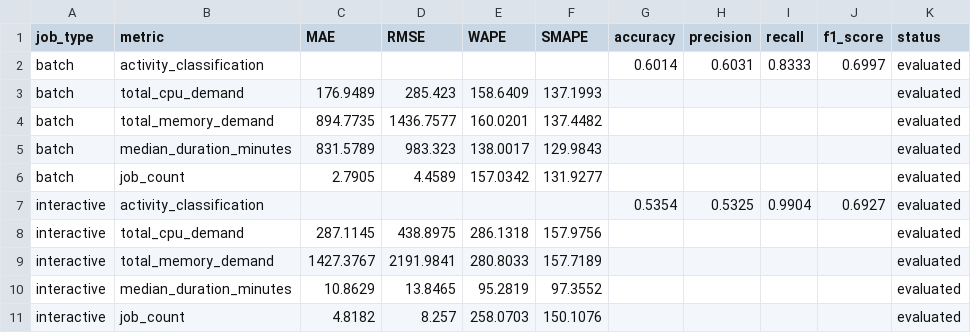
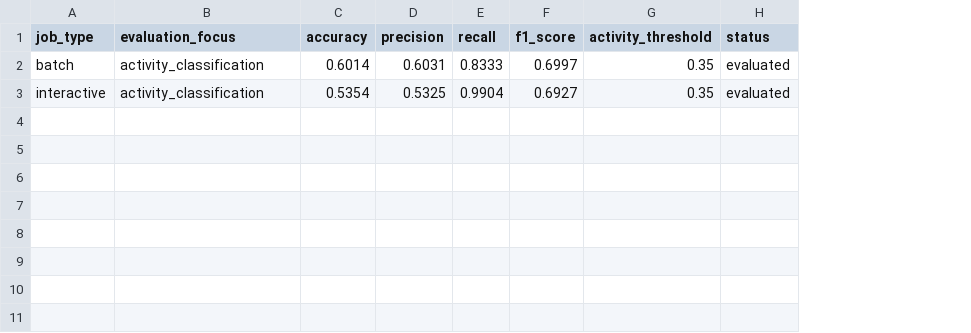
Before and after one commit to GasparFG/Capstone_Project, a CSV file: results/forecasting/forecast_metrics.csv, drawn as a sheet; removed rows and columns are numbered as before the commit, all else as after; the diff names each change by its address in the sheet, - before the commit and + after, or states it on an @@ line.

Commit message:
Refined forecasting evaluation to focus on workload activity classification

```diff
--- a/results/forecasting/forecast_metrics.csv
+++ b/results/forecasting/forecast_metrics.csv
-column C (MAE), empty
-column D (RMSE), empty
-column E (WAPE), empty
-column F (SMAPE), empty
+column G (activity_threshold), rows 2-3: 0.35 | 0.35
-B1: metric
+B1: evaluation_focus
-row 3: batch | total_cpu_demand | 176.9489 | 285.423 | 158.6409 | 137.1993 |  |  |  |  | evaluated
-row 4: batch | total_memory_demand | 894.7735 | 1436.7577 | 160.0201 | 137.4482 |  |  |  |  | evaluated
-row 5: batch | median_duration_minutes | 831.5789 | 983.323 | 138.0017 | 129.9843 |  |  |  |  | evaluated
-row 6: batch | job_count | 2.7905 | 4.4589 | 157.0342 | 131.9277 |  |  |  |  | evaluated
-row 8: interactive | total_cpu_demand | 287.1145 | 438.8975 | 286.1318 | 157.9756 |  |  |  |  | evaluated
-row 9: interactive | total_memory_demand | 1427.3767 | 2191.9841 | 280.8033 | 157.7189 |  |  |  |  | evaluated
-row 10: interactive | median_duration_minutes | 10.8629 | 13.8465 | 95.2819 | 97.3552 |  |  |  |  | evaluated
-row 11: interactive | job_count | 4.8182 | 8.257 | 258.0703 | 150.1076 |  |  |  |  | evaluated
```
Also changed, not shown: 1 other file.
